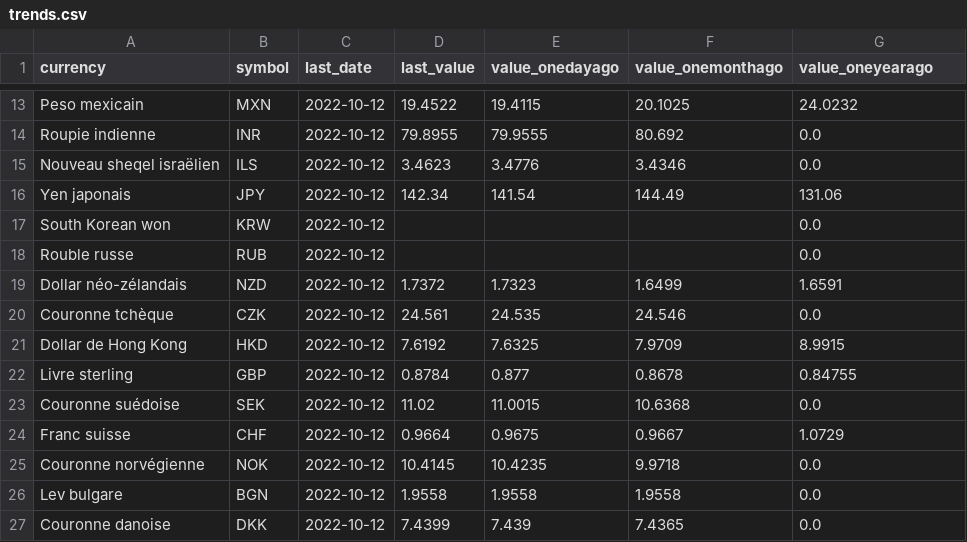
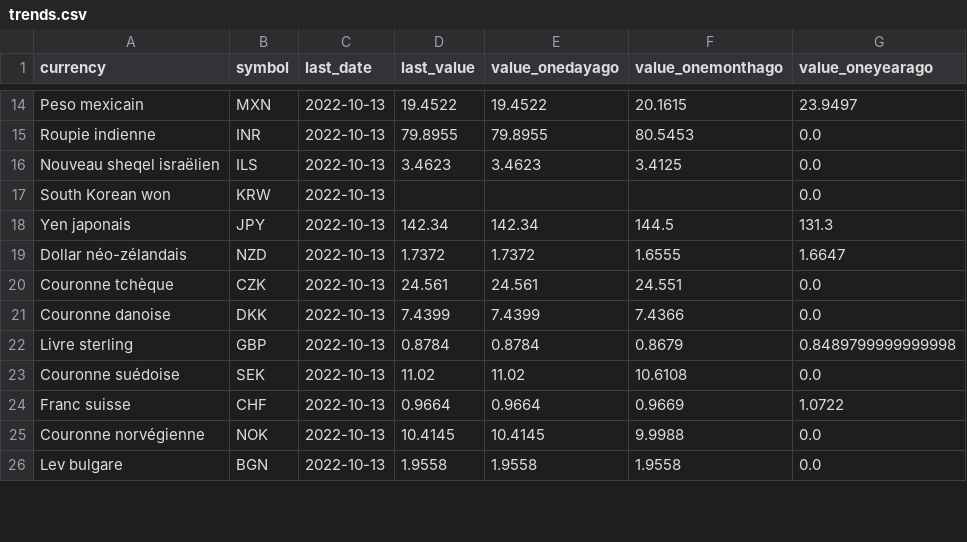
Before and after one commit to AntoineDumestre/Exchange-rates, a CSV file: trends.csv, drawn as a sheet; only a part is shown, gaps mark what is left out; removed rows and columns are numbered as before the commit, all else as after; the diff covers the shown part only; the diff names each change by its address in the sheet, - before the commit and + after, or states it on an @@ line.

```diff
--- a/trends.csv
+++ b/trends.csv
-C14:C16 (last_date): 2022-10-12
+C14:C16 (last_date): 2022-10-13
-E14 (value_onedayago): 19.4115
+E14 (value_onedayago): 19.4522
-F14 (value_onemonthago): 20.1025
+F14 (value_onemonthago): 20.1615
-G14 (value_oneyearago): 24.0232
+G14 (value_oneyearago): 23.9497
-E15 (value_onedayago): 79.9555
+E15 (value_onedayago): 79.8955
-F15 (value_onemonthago): 80.692
+F15 (value_onemonthago): 80.5453
-E16 (value_onedayago): 3.4776
+E16 (value_onedayago): 3.4623
-F16 (value_onemonthago): 3.4346
+F16 (value_onemonthago): 3.4125
-row 16: Yen japonais | JPY | 2022-10-12 | 142.34 | 141.54 | 144.49 | 131.06
-C17 (last_date): 2022-10-12
+C17 (last_date): 2022-10-13
-row 18: Rouble russe | RUB | 2022-10-12 |  |  |  | 0.0
+row 18: Yen japonais | JPY | 2022-10-13 | 142.34 | 142.34 | 144.5 | 131.3
-C19:C20 (last_date): 2022-10-12
+C19:C20 (last_date): 2022-10-13
-E19 (value_onedayago): 1.7323
+E19 (value_onedayago): 1.7372
-F19 (value_onemonthago): 1.6499
+F19 (value_onemonthago): 1.6555
-G19 (value_oneyearago): 1.6591
+G19 (value_oneyearago): 1.6647
-E20 (value_onedayago): 24.535
+E20 (value_onedayago): 24.561
-F20 (value_onemonthago): 24.546
+F20 (value_onemonthago): 24.551
-row 21: Dollar de Hong Kong | HKD | 2022-10-12 | 7.6192 | 7.6325 | 7.9709 | 8.9915
+row 21: Couronne danoise | DKK | 2022-10-13 | 7.4399 | 7.4399 | 7.4366 | 0.0
-C22:C26 (last_date): 2022-10-12
+C22:C26 (last_date): 2022-10-13
-E22 (value_onedayago): 0.877
+E22 (value_onedayago): 0.8784
-F22 (value_onemonthago): 0.8678
+F22 (value_onemonthago): 0.8679
-G22 (value_oneyearago): 0.84755
+G22 (value_oneyearago): 0.8489799999999998
-E23 (value_onedayago): 11.0015
+E23 (value_onedayago): 11.02
-F23 (value_onemonthago): 10.6368
+F23 (value_onemonthago): 10.6108
-E24 (value_onedayago): 0.9675
+E24 (value_onedayago): 0.9664
-F24 (value_onemonthago): 0.9667
+F24 (value_onemonthago): 0.9669
-G24 (value_oneyearago): 1.0729
+G24 (value_oneyearago): 1.0722
-E25 (value_onedayago): 10.4235
+E25 (value_onedayago): 10.4145
-F25 (value_onemonthago): 9.9718
+F25 (value_onemonthago): 9.9988
-row 27: Couronne danoise | DKK | 2022-10-12 | 7.4399 | 7.439 | 7.4365 | 0.0
```
Also changed, not shown: 5 added rows, 3 removed rows and 46 edited cells elsewhere in this file, 1 other file.
